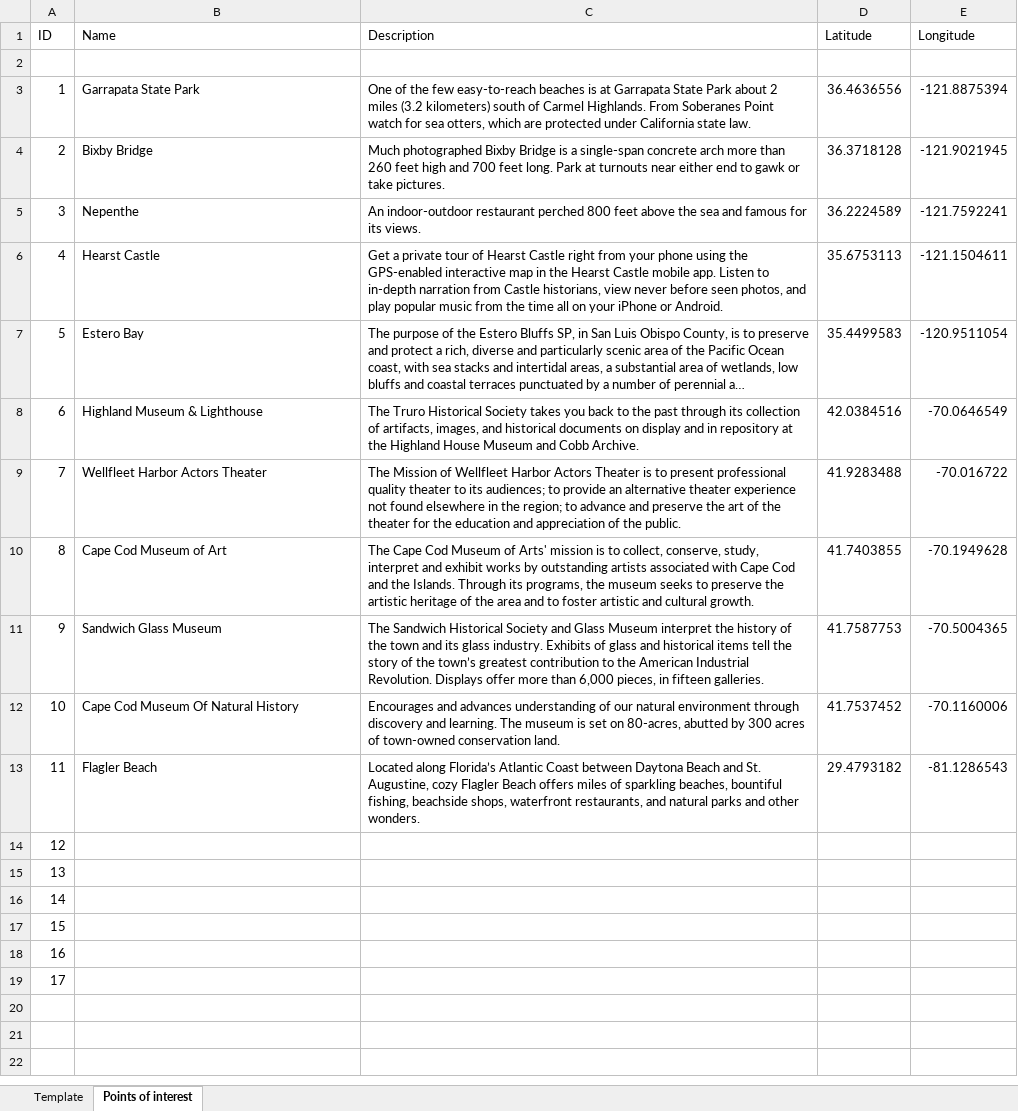
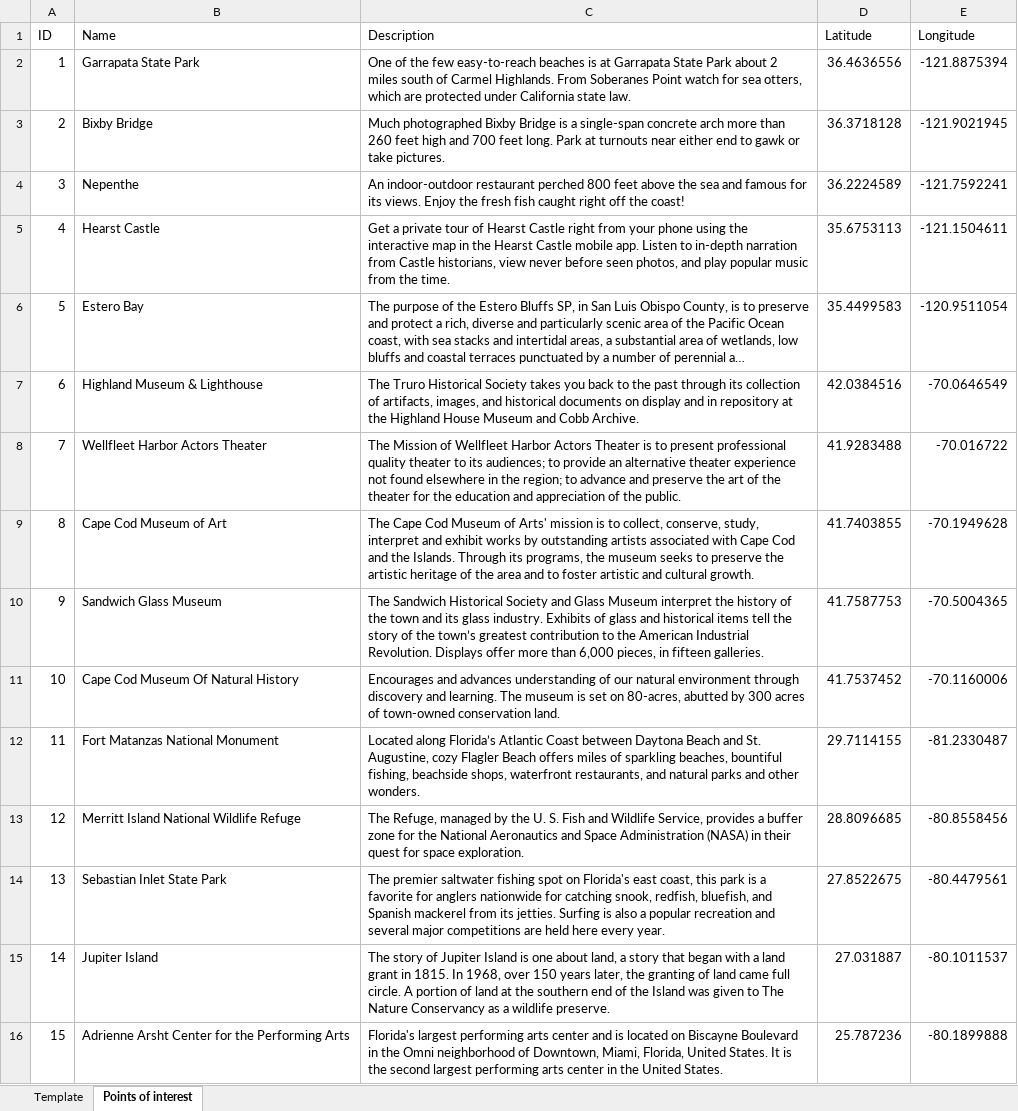
Before and after one commit to wimplash/FollowMe, an Excel workbook: etc/templates.xlsx, sheet Points of interest, drawn as a sheet; long unchanged cells end in …; values as stored, in another font and other column widths than the file's, no borders; removed rows and columns are numbered as before the commit, all else as after; the diff names each change by its address in the sheet, - before the commit and + after, or states it on an @@ line.

Commit message:
Templates completed
in etc/templates.xlsx

```diff
--- a/etc/templates.xlsx (sheet Points of interest)
+++ b/etc/templates.xlsx (sheet Points of interest)
-row 2: (empty)
-C2 (Description): …2 miles (3.2 kilometers) south of…
+C2 (Description): …2 miles south of…
-C4 (Description): …its views.
+C4 (Description): …its views. Enjoy the fresh fish caught right off the coast!
-C5 (Description): …using the GPS-enabled interactive map in the Hearst Castle mobile app. Listen to in-depth narration from Castle historians, view never before seen photos, and play popular music from the time all on your iPhone or Android.
+C5 (Description): …using the interactive map in the Hearst Castle mobile app. Listen to in-depth narration from Castle historians, view never before seen photos, and play popular music from the time.
-row 13: 11 | Flagler Beach | Located along Florida’s Atlantic Coast between Daytona Beach and St. Augustine, cozy Flagler Beach offers miles of sparkling beaches, bountiful fishing, beachside shops, waterfront restaurants, and natural parks and other wonders. | 29.4793182 | -81.1286543
@@ column A (ID) renumbered between rows 12 and 16 @@
-B12 (Name): (empty)
+B12 (Name): Fort Matanzas National Monument
-C12 (Description): (empty)
+C12 (Description): Located along Florida’s Atlantic Coast between Daytona Beach and St. Augustine, cozy Flagler Beach offers miles of sparkling beaches, bountiful fishing, beachside shops, waterfront restaurants, and natural parks and other wonders.
-D12 (Latitude): (empty)
+D12 (Latitude): 29.7114155
-E12 (Longitude): (empty)
+E12 (Longitude): -81.2330487
-B13 (Name): (empty)
+B13 (Name): Merritt Island National Wildlife Refuge
-C13 (Description): (empty)
+C13 (Description): The Refuge, managed by the U. S. Fish and Wildlife Service, provides a buffer zone for the National Aeronautics and Space Administration (NASA) in their quest for space exploration.
-D13 (Latitude): (empty)
+D13 (Latitude): 28.8096685
-E13 (Longitude): (empty)
+E13 (Longitude): -80.8558456
-B14 (Name): (empty)
+B14 (Name): Sebastian Inlet State Park
-C14 (Description): (empty)
+C14 (Description): The premier saltwater fishing spot on Florida's east coast, this park is a favorite for anglers nationwide for catching snook, redfish, bluefish, and Spanish mackerel from its jetties. Surfing is also a popular recreation and several major competitions are held here every year.
-D14 (Latitude): (empty)
+D14 (Latitude): 27.8522675
-E14 (Longitude): (empty)
+E14 (Longitude): -80.4479561
-B15 (Name): (empty)
+B15 (Name): Jupiter Island
-C15 (Description): (empty)
+C15 (Description): The story of Jupiter Island is one about land, a story that began with a land grant in 1815. In 1968, over 150 years later, the granting of land came full circle. A portion of land at the southern end of the Island was given to The Nature Conservancy as a wildlife preserve.
-D15 (Latitude): (empty)
+D15 (Latitude): 27.031887
-E15 (Longitude): (empty)
+E15 (Longitude): -80.1011537
-B16 (Name): (empty)
+B16 (Name): Adrienne Arsht Center for the Performing Arts
-C16 (Description): (empty)
+C16 (Description): Florida's largest performing arts center and is located on Biscayne Boulevard in the Omni neighborhood of Downtown, Miami, Florida, United States. It is the second largest performing arts center in the United States.
-D16 (Latitude): (empty)
+D16 (Latitude): 25.787236
-E16 (Longitude): (empty)
+E16 (Longitude): -80.1899888
-row 19: 17
```
Also changed, not shown: sheet Template.
